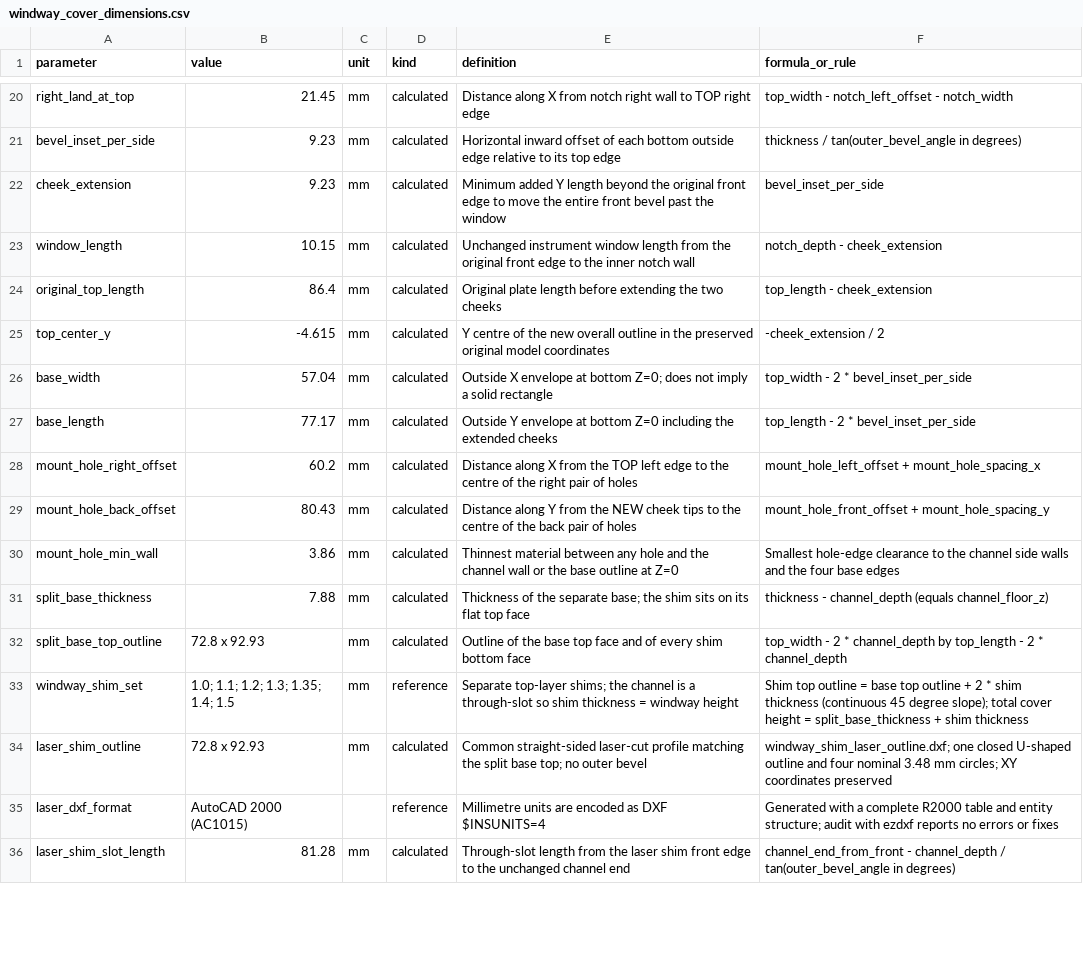
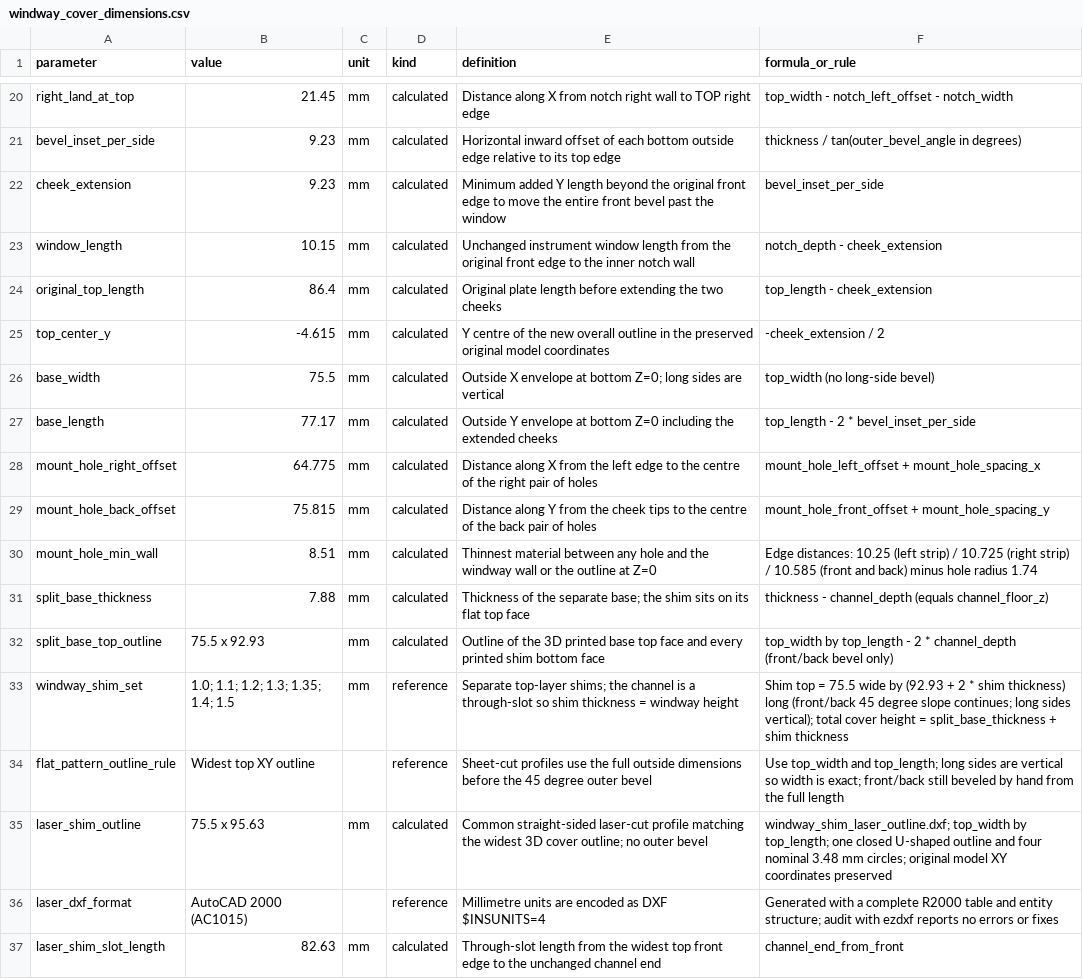
Before and after one commit to sexyUnderwriter/Documents, a CSV file: Paetzold/windway_cover_dimensions.csv, drawn as a sheet; only a part is shown, gaps mark what is left out; the diff covers the shown part only.

```diff
--- a/Paetzold/windway_cover_dimensions.csv
+++ b/Paetzold/windway_cover_dimensions.csv
@@ -25,12 +25,13 @@ original_top_length,86.4,mm,calculated,Original plate length before extending th
 top_center_y,-4.615,mm,calculated,Y centre of the new overall outline in the preserved original model coordinates,-cheek_extension / 2
-base_width,57.04,mm,calculated,Outside X envelope at bottom Z=0; does not imply a solid rectangle,top_width - 2 * bevel_inset_per_side
+base_width,75.5,mm,calculated,Outside X envelope at bottom Z=0; long sides are vertical,top_width (no long-side bevel)
 base_length,77.17,mm,calculated,Outside Y envelope at bottom Z=0 including the extended cheeks,top_length - 2 * bevel_inset_per_side
-mount_hole_right_offset,60.2,mm,calculated,Distance along X from the TOP left edge to the centre of the right pair of holes,mount_hole_left_offset + mount_hole_spacing_x
-mount_hole_back_offset,80.43,mm,calculated,Distance along Y from the NEW cheek tips to the centre of the back pair of holes,mount_hole_front_offset + mount_hole_spacing_y
-mount_hole_min_wall,3.86,mm,calculated,Thinnest material between any hole and the channel wall or the base outline at Z=0,Smallest hole-edge clearance to the channel side walls and the four base edges
+mount_hole_right_offset,64.775,mm,calculated,Distance along X from the left edge to the centre of the right pair of holes,mount_hole_left_offset + mount_hole_spacing_x
+mount_hole_back_offset,75.815,mm,calculated,Distance along Y from the cheek tips to the centre of the back pair of holes,mount_hole_front_offset + mount_hole_spacing_y
+mount_hole_min_wall,8.51,mm,calculated,Thinnest material between any hole and the windway wall or the outline at Z=0,Edge distances: 10.25 (left strip) / 10.725 (right strip) / 10.585 (front and back) minus hole radius 1.74
 split_base_thickness,7.88,mm,calculated,Thickness of the separate base; the shim sits on its flat top face,thickness - channel_depth (equals channel_floor_z)
-split_base_top_outline,72.8 x 92.93,mm,calculated,Outline of the base top face and of every shim bottom face,top_width - 2 * channel_depth by top_length - 2 * channel_depth
-windway_shim_set,1.0; 1.1; 1.2; 1.3; 1.35; 1.4; 1.5,mm,reference,Separate top-layer shims; the channel is a through-slot so shim thickness = windway height,Shim top outline = base top outline + 2 * shim thickness (continuous 45 degree slope); total cover height = split_base_thickness + shim thickness
-laser_shim_outline,72.8 x 92.93,mm,calculated,Common straight-sided laser-cut profile matching the split base top; no outer bevel,windway_shim_laser_outline.dxf; one closed U-shaped outline and four nominal 3.48 mm circles; XY coordinates preserved
+split_base_top_outline,75.5 x 92.93,mm,calculated,Outline of the 3D printed base top face and every printed shim bottom face,top_width by top_length - 2 * channel_depth (front/back bevel only)
+windway_shim_set,1.0; 1.1; 1.2; 1.3; 1.35; 1.4; 1.5,mm,reference,Separate top-layer shims; the channel is a through-slot so shim thickness = windway height,Shim top = 75.5 wide by (92.93 + 2 * shim thickness) long (front/back 45 degree slope continues; long sides vertical); total cover height = split_base_thickness + shim thickness
+flat_pattern_outline_rule,Widest top XY outline,,reference,Sheet-cut profiles use the full outside dimensions before the 45 degree outer bevel,Use top_width and top_length; long sides are vertical so width is exact; front/back still beveled by hand from the full length
+laser_shim_outline,75.5 x 95.63,mm,calculated,Common straight-sided laser-cut profile matching the widest 3D cover outline; no outer bevel,windway_shim_laser_outline.dxf; top_width by top_length; one closed U-shaped outline and four nominal 3.48 mm circles; original model XY coordinates preserved
 laser_dxf_format,AutoCAD 2000 (AC1015),,reference,Millimetre units are encoded as DXF $INSUNITS=4,Generated with a complete R2000 table and entity structure; audit with ezdxf reports no errors or fixes
-laser_shim_slot_length,81.28,mm,calculated,Through-slot length from the laser shim front edge to the unchanged channel end,channel_end_from_front - channel_depth / tan(outer_bevel_angle in degrees)
+laser_shim_slot_length,82.63,mm,calculated,Through-slot length from the widest top front edge to the unchanged channel end,channel_end_from_front
```
Also changed, not shown: 19 added rows and 17 edited cells elsewhere in this file, 18 other files.
